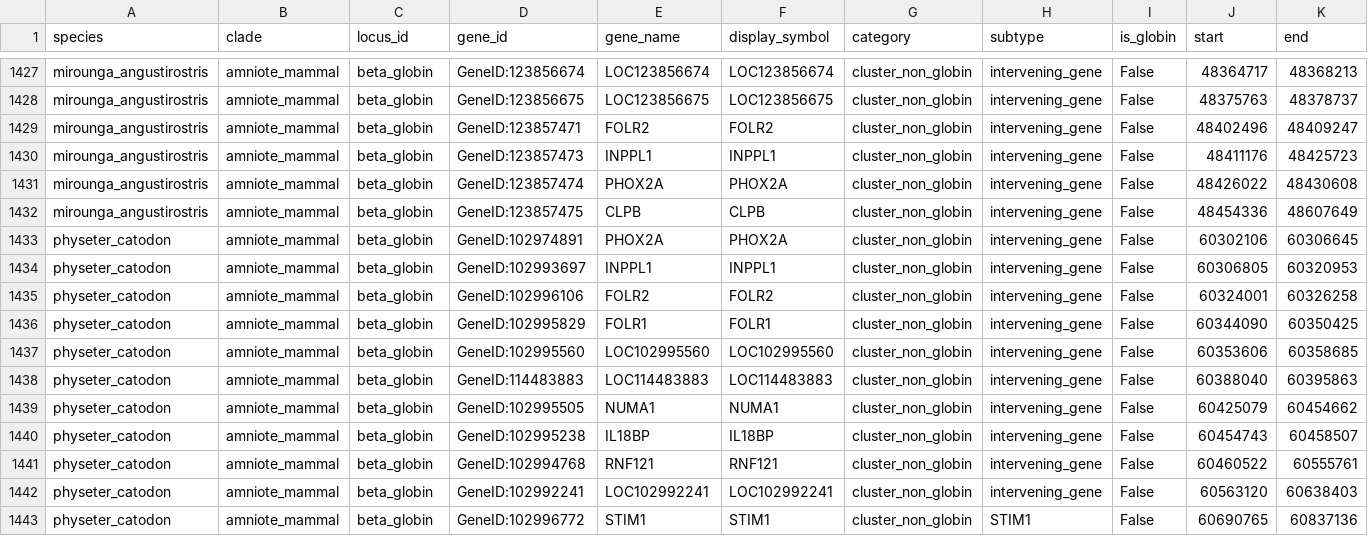
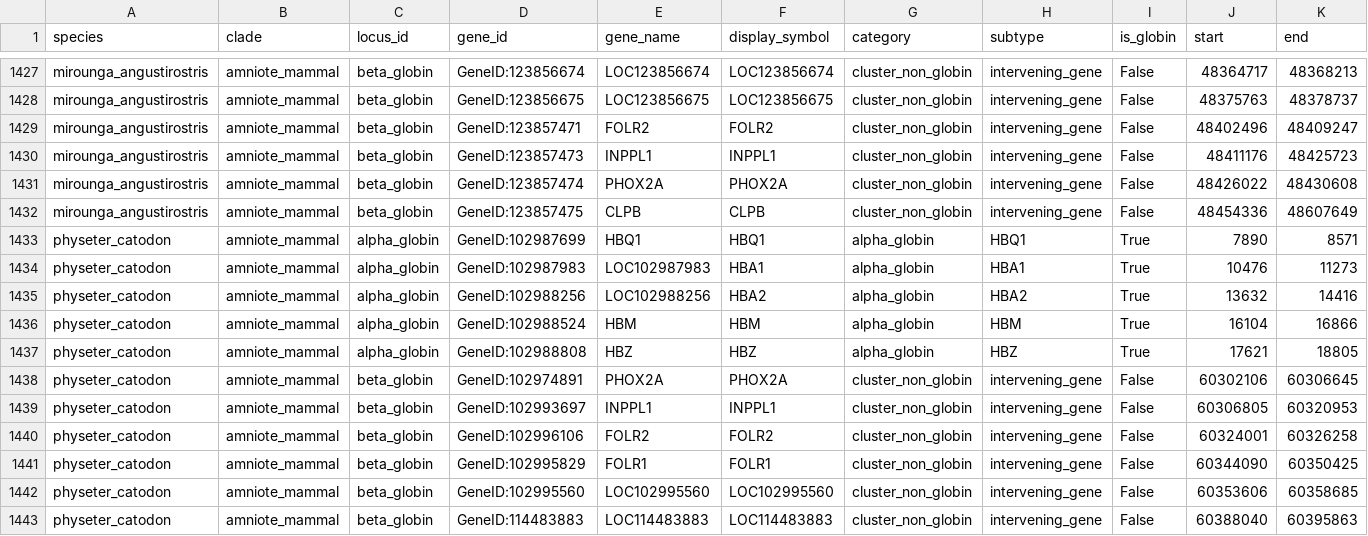
Before and after one commit to ibrahimus/globin, a CSV file: results/gene_gc_summary.csv, drawn as a sheet; only a part is shown, gaps mark what is left out; the shorter side is filled out with more unchanged rows; rows hold the shown columns only; the diff names each change by its address in the sheet, - before the commit and + after, or states it on an @@ line.

```diff
--- a/results/gene_gc_summary.csv
+++ b/results/gene_gc_summary.csv
+row 1433: physeter_catodon | amniote_mammal | alpha_globin | GeneID:102987699 | HBQ1 | HBQ1 | alpha_globin | HBQ1 | True | 7890 | 8571
+row 1434: physeter_catodon | amniote_mammal | alpha_globin | GeneID:102987983 | LOC102987983 | HBA1 | alpha_globin | HBA1 | True | 10476 | 11273
+row 1435: physeter_catodon | amniote_mammal | alpha_globin | GeneID:102988256 | LOC102988256 | HBA2 | alpha_globin | HBA2 | True | 13632 | 14416
+row 1436: physeter_catodon | amniote_mammal | alpha_globin | GeneID:102988524 | HBM | HBM | alpha_globin | HBM | True | 16104 | 16866
+row 1437: physeter_catodon | amniote_mammal | alpha_globin | GeneID:102988808 | HBZ | HBZ | alpha_globin | HBZ | True | 17621 | 18805
```
Also changed, not shown: results/Supplementary_Table_S2_Globin_Loci_Summary.csv, results/Supplementary_Table_S3_All_739_Genes_Annotations_ZScores.csv, 37 other files.
